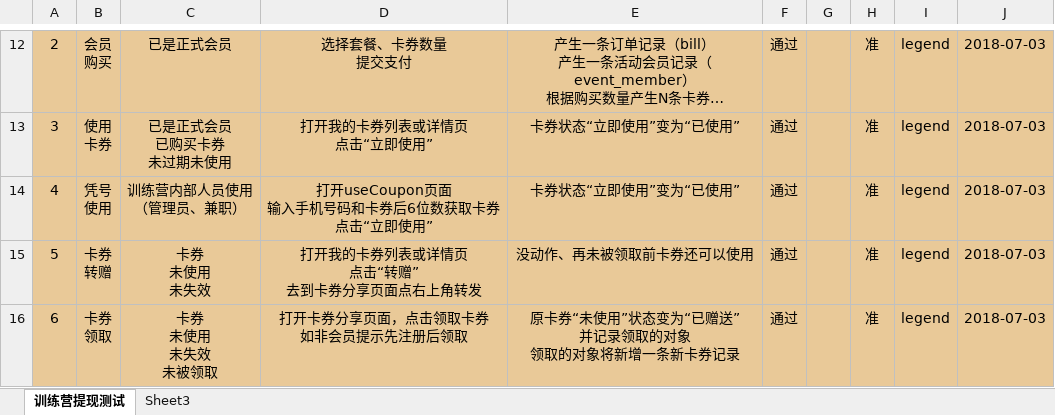
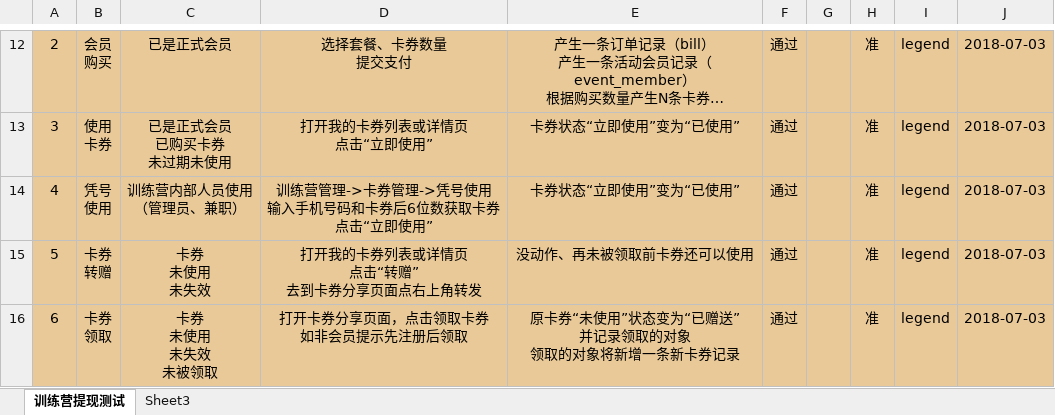
Before and after one commit to wlw330296385/hot, an Excel workbook: doc/测试文档/动漫节购买卡券（带新注册）测试 .xlsx, sheet 训练营提现测试, drawn as a sheet; only a part is shown, gaps mark what is left out; long unchanged cells end in …; values as stored, in another font and other column widths than the file's, no borders; ↵ is a line break in a cell; the diff names each change by its address in the sheet, - before the commit and + after, or states it on an @@ line.

```diff
--- a/doc/测试文档/动漫节购买卡券（带新注册）测试 .xlsx (sheet 训练营提现测试)
+++ b/doc/测试文档/动漫节购买卡券（带新注册）测试 .xlsx (sheet 训练营提现测试)
-D14: 打开useCoupon页面 ↵ 输入手机号码和卡券后6位数获取卡券 ↵ 点击“立即使用”
+D14: 训练营管理->卡券管理->凭号使用 ↵ 输入手机号码和卡券后6位数获取卡券 ↵ 点击“立即使用”
```
Also changed, not shown: 4 other files.
